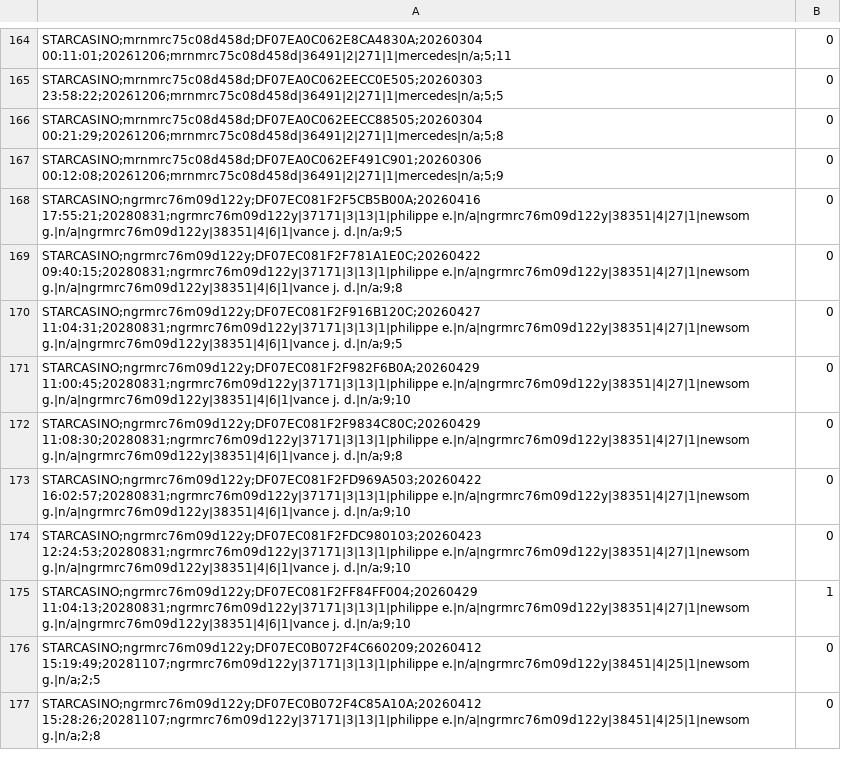
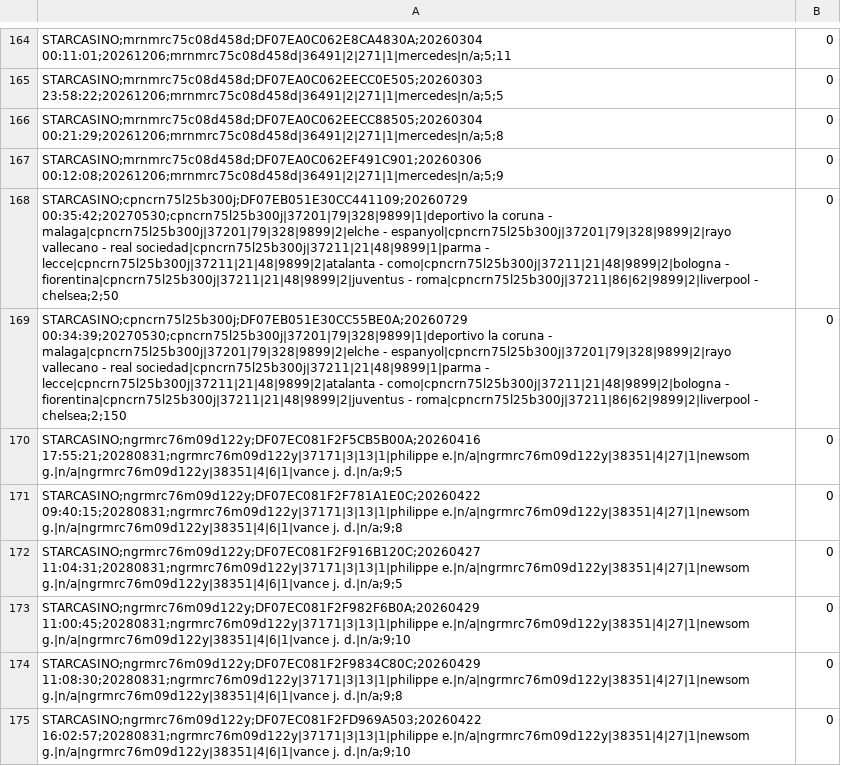
Before and after one commit to albagammamarketing-source/Dashboard-auto, a CSV file: output/ripetute_tickets.csv, drawn as a sheet; only a part is shown, gaps mark what is left out; the shorter side is filled out with more unchanged rows.

```diff
--- a/output/ripetute_tickets.csv
+++ b/output/ripetute_tickets.csv
@@ -167,2 +167,4 @@ STARCASINO;mrnmrc75c08d458d;DF07EA0C062EECC88505;20260304 00:21:29;20261206;mrnm
 STARCASINO;mrnmrc75c08d458d;DF07EA0C062EF491C901;20260306 00:12:08;20261206;mrnmrc75c08d458d|36491|2|271|1|mercedes|n/a;5;9,0
+STARCASINO;cpncrn75l25b300j;DF07EB051E30CC441109;20260729 00:35:42;20270530;cpncrn75l25b300j|37201|79|328|9899|1|deportivo la coruna - malaga|cpncrn75l25b300j|37201|79|328|9899|2|elche - espanyol|cpncrn75l25b300j|37201|79|328|9899|2|rayo vallecano - real sociedad|cpncrn75l25b300j|37211|21|48|9899|1|parma - lecce|cpncrn75l25b300j|37211|21|48|9899|2|atalanta - como|cpncrn75l25b300j|37211|21|48|9899|2|bologna - fiorentina|cpncrn75l25b300j|37211|21|48|9899|2|juventus - roma|cpncrn75l25b300j|37211|86|62|9899|2|liverpool - chelsea;2;50,0
+STARCASINO;cpncrn75l25b300j;DF07EB051E30CC55BE0A;20260729 00:34:39;20270530;cpncrn75l25b300j|37201|79|328|9899|1|deportivo la coruna - malaga|cpncrn75l25b300j|37201|79|328|9899|2|elche - espanyol|cpncrn75l25b300j|37201|79|328|9899|2|rayo vallecano - real sociedad|cpncrn75l25b300j|37211|21|48|9899|1|parma - lecce|cpncrn75l25b300j|37211|21|48|9899|2|atalanta - como|cpncrn75l25b300j|37211|21|48|9899|2|bologna - fiorentina|cpncrn75l25b300j|37211|21|48|9899|2|juventus - roma|cpncrn75l25b300j|37211|86|62|9899|2|liverpool - chelsea;2;150,0
 STARCASINO;ngrmrc76m09d122y;DF07EC081F2F5CB5B00A;20260416 17:55:21;20280831;ngrmrc76m09d122y|37171|3|13|1|philippe e.|n/a|ngrmrc76m09d122y|38351|4|27|1|newsom g.|n/a|ngrmrc76m09d122y|38351|4|6|1|vance j. d.|n/a;9;5,0
```
Also changed, not shown: output/analisi_similarity_utenti.csv, output/indice_similarity_utenti.csv, 6 other files.
